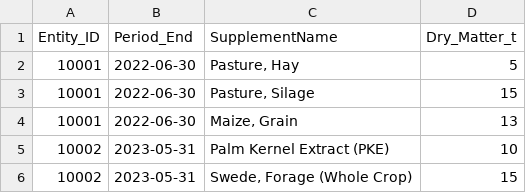
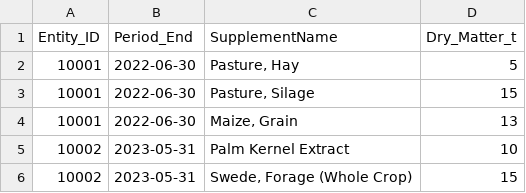
Before and after one commit to Ministry-for-Primary-Industries/FarmEmissionsModel, a CSV file: data_input_example/SuppFeed_DryMatter.csv, drawn as a sheet.

Commit message:
fix: typo for Palm Kernel Extract in example data

```diff
--- a/data_input_example/SuppFeed_DryMatter.csv
+++ b/data_input_example/SuppFeed_DryMatter.csv
@@ -4,3 +4,3 @@ Entity_ID,Period_End,SupplementName,Dry_Matter_t
 10001,2022-06-30,"Maize, Grain",13
-10002,2023-05-31,Palm Kernel Extract (PKE),10
+10002,2023-05-31,Palm Kernel Extract,10
 10002,2023-05-31,"Swede, Forage (Whole Crop)",15
```
Also changed, not shown: 1 other file.
